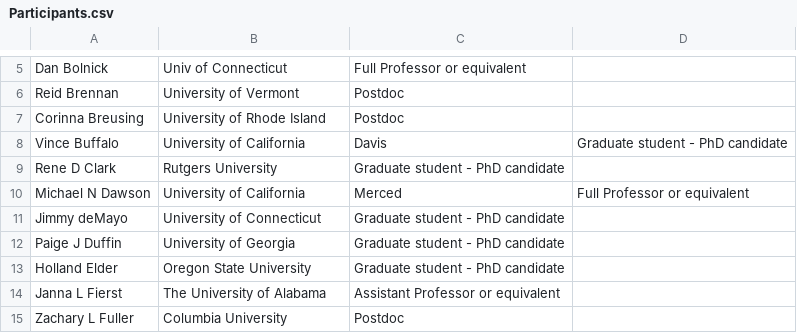
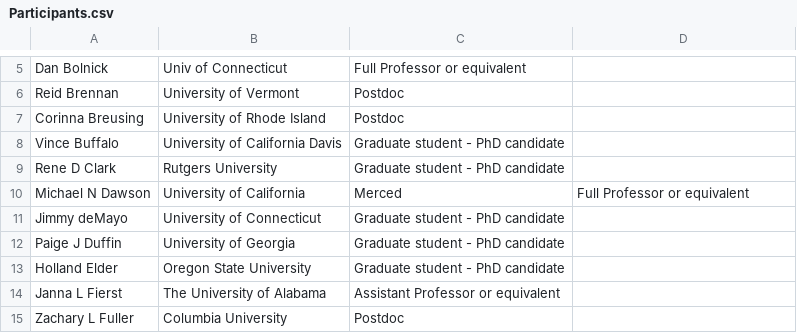
Before and after one commit to RCN-ECS/GenomicsWorkshop, a CSV file: Participants.csv, drawn as a sheet; only a part is shown, gaps mark what is left out.

Commit message:
Update Participants.csv

```diff
--- a/Participants.csv
+++ b/Participants.csv
@@ -7,3 +7,3 @@ Reid  Brennan, University of Vermont, Postdoc
 Corinna  Breusing, University of Rhode Island, Postdoc
-Vince  Buffalo, University of California, Davis, Graduate student - PhD candidate
+Vince  Buffalo, University of California Davis, Graduate student - PhD candidate
 Rene D Clark, Rutgers University, Graduate student - PhD candidate
```
